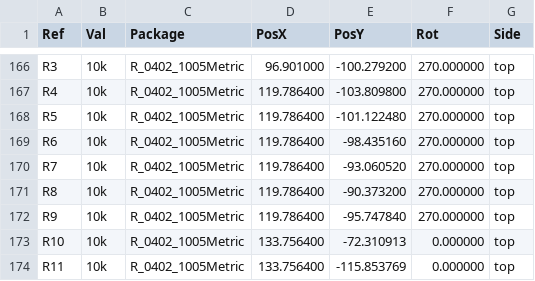
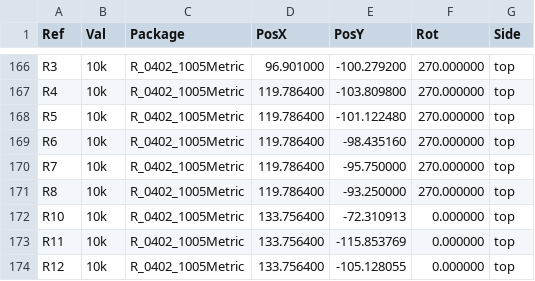
Before and after one commit to pacew/usb-solder, a CSV file: usb-solder/usb-solder-all-pos.csv, drawn as a sheet; only a part is shown, gaps mark what is left out; the shorter side is filled out with more unchanged rows.

```diff
--- a/usb-solder/usb-solder-all-pos.csv
+++ b/usb-solder/usb-solder-all-pos.csv
@@ -169,5 +169,4 @@ Ref,Val,Package,PosX,PosY,Rot,Side
 "R6","10k","R_0402_1005Metric",119.786400,-98.435160,270.000000,top
-"R7","10k","R_0402_1005Metric",119.786400,-93.060520,270.000000,top
-"R8","10k","R_0402_1005Metric",119.786400,-90.373200,270.000000,top
-"R9","10k","R_0402_1005Metric",119.786400,-95.747840,270.000000,top
+"R7","10k","R_0402_1005Metric",119.786400,-95.750000,270.000000,top
+"R8","10k","R_0402_1005Metric",119.786400,-93.250000,270.000000,top
 "R10","10k","R_0402_1005Metric",133.756400,-72.310913,0.000000,top
```
Also changed, not shown: usb-solder/usb-solder_bom_jlc.csv, usb-solder/usb-solder_cpl_jlc.csv, 17 other files.
